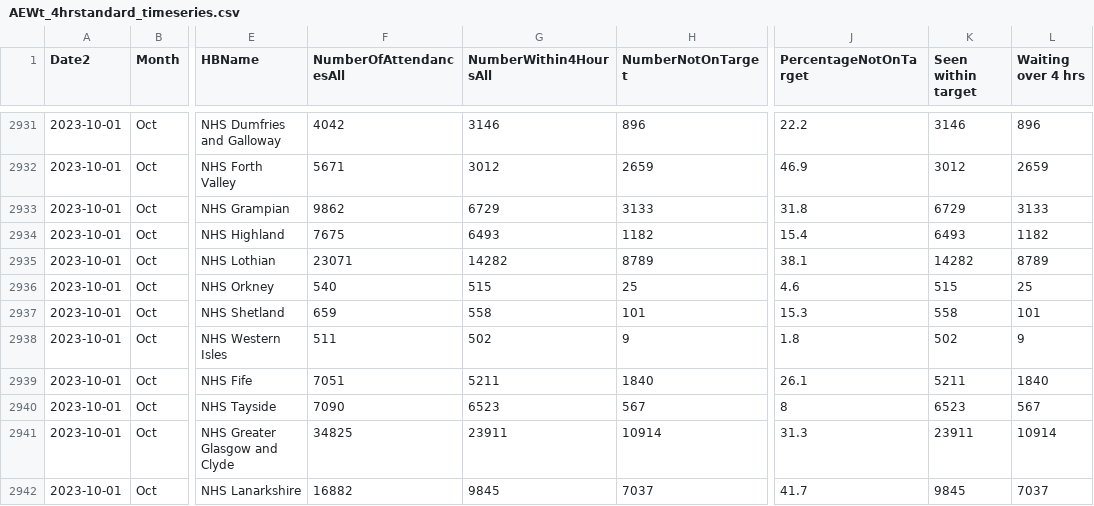
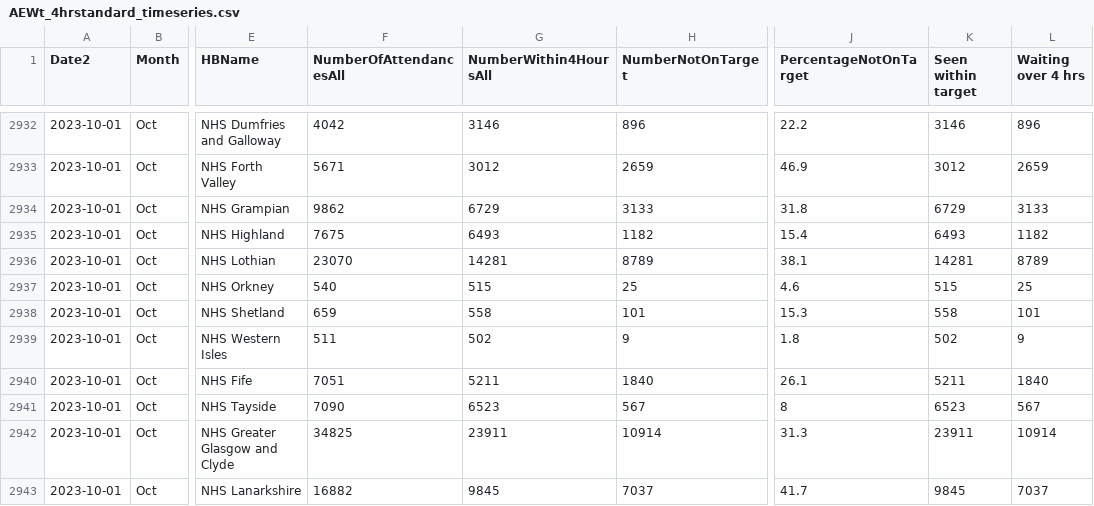
Before and after one commit to DCTdatateam/Hospitals-Tracker_NHS-Scotland, a CSV file: data/A&E-waiting-times/AEWt_4hrstandard_timeseries.csv, drawn as a sheet; only a part is shown, gaps mark what is left out; addresses are those after the commit; the diff covers the shown part only; the diff names each change by its address in the sheet, - before the commit and + after, or states it on an @@ line.

```diff
--- a/data/A&E-waiting-times/AEWt_4hrstandard_timeseries.csv
+++ b/data/A&E-waiting-times/AEWt_4hrstandard_timeseries.csv
-F2936 (NumberOfAttendancesAll): 23071
+F2936 (NumberOfAttendancesAll): 23070
-G2936 (NumberWithin4HoursAll): 14282
+G2936 (NumberWithin4HoursAll): 14281
-K2936 (Seen within target): 14282
+K2936 (Seen within target): 14281
```
Also changed, not shown: 15 added rows and 17 edited cells elsewhere in this file, data/A&E-waiting-times/AEWt_episode_timeseries.csv, data/delayed-discharges/DD_by_age_group_all_delay_reasons_daily.csv, 1 other file.
